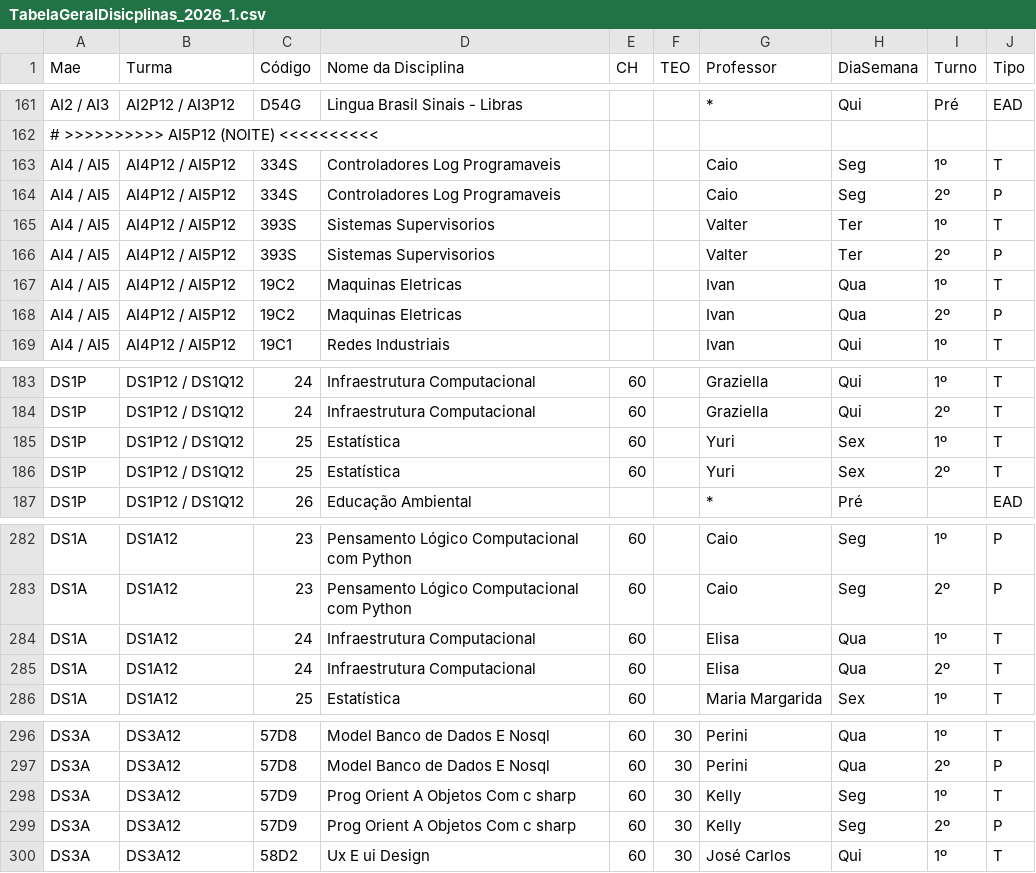
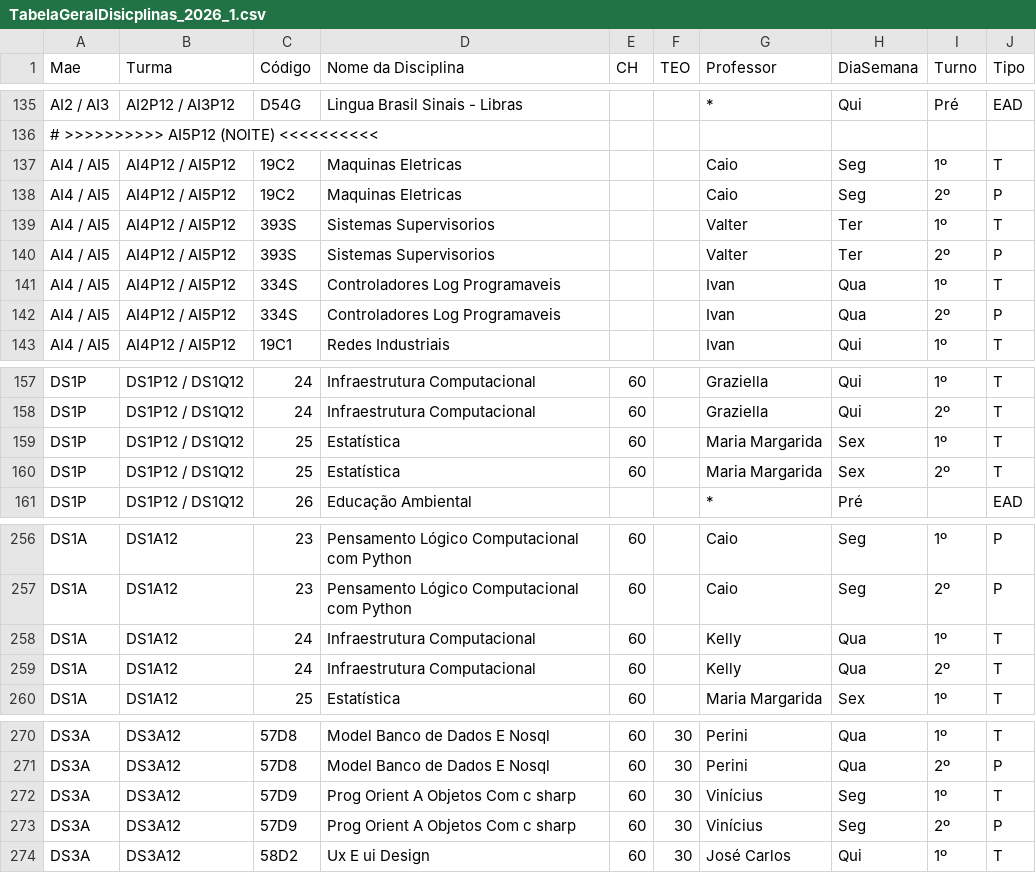
Before and after one commit to HigorAD/HGEU, a CSV file: TabelaGeralDisicplinas_2026_1.csv, drawn as a sheet; only a part is shown, gaps mark what is left out; the diff covers the shown part only.

Commit message:
update

```diff
--- a/TabelaGeralDisicplinas_2026_1.csv
+++ b/TabelaGeralDisicplinas_2026_1.csv
@@ -162,8 +136,8 @@ AI2 / AI3,AI2P12 / AI3P12,D54G,Lingua Brasil Sinais - Libras,,,*,Qui,Pré,EAD
 # >>>>>>>>>> AI5P12 (NOITE) <<<<<<<<<<,,,,,,,,,
-AI4 / AI5,AI4P12 / AI5P12,334S,Controladores Log Programaveis,,,Caio,Seg,1º,T
-AI4 / AI5,AI4P12 / AI5P12,334S,Controladores Log Programaveis,,,Caio,Seg,2º,P
+AI4 / AI5,AI4P12 / AI5P12,19C2,Maquinas Eletricas,,,Caio,Seg,1º,T
+AI4 / AI5,AI4P12 / AI5P12,19C2,Maquinas Eletricas,,,Caio,Seg,2º,P
 AI4 / AI5,AI4P12 / AI5P12,393S,Sistemas Supervisorios,,,Valter,Ter,1º,T
 AI4 / AI5,AI4P12 / AI5P12,393S,Sistemas Supervisorios,,,Valter,Ter,2º,P
-AI4 / AI5,AI4P12 / AI5P12,19C2,Maquinas Eletricas,,,Ivan,Qua,1º,T
-AI4 / AI5,AI4P12 / AI5P12,19C2,Maquinas Eletricas,,,Ivan,Qua,2º,P
+AI4 / AI5,AI4P12 / AI5P12,334S,Controladores Log Programaveis,,,Ivan,Qua,1º,T
+AI4 / AI5,AI4P12 / AI5P12,334S,Controladores Log Programaveis,,,Ivan,Qua,2º,P
 AI4 / AI5,AI4P12 / AI5P12,19C1,Redes Industriais,,,Ivan,Qui,1º,T
@@ -184,4 +158,4 @@ DS1P,DS1P12 / DS1Q12,24,Infraestrutura Computacional,60,,Graziella,Qui,1º,T
 DS1P,DS1P12 / DS1Q12,24,Infraestrutura Computacional,60,,Graziella,Qui,2º,T
-DS1P,DS1P12 / DS1Q12,25,Estatística,60,,Yuri,Sex,1º,T
-DS1P,DS1P12 / DS1Q12,25,Estatística,60,,Yuri,Sex,2º,T
+DS1P,DS1P12 / DS1Q12,25,Estatística,60,,Maria Margarida,Sex,1º,T
+DS1P,DS1P12 / DS1Q12,25,Estatística,60,,Maria Margarida,Sex,2º,T
 DS1P,DS1P12 / DS1Q12,26,Educação Ambiental,,,*,Pré,,EAD
@@ -283,4 +257,4 @@ DS1A,DS1A12,23,Pensamento Lógico Computacional com Python,60,,Caio,Seg,1º,P
 DS1A,DS1A12,23,Pensamento Lógico Computacional com Python,60,,Caio,Seg,2º,P
-DS1A,DS1A12,24,Infraestrutura Computacional,60,,Elisa,Qua,1º,T
-DS1A,DS1A12,24,Infraestrutura Computacional,60,,Elisa,Qua,2º,T
+DS1A,DS1A12,24,Infraestrutura Computacional,60,,Kelly,Qua,1º,T
+DS1A,DS1A12,24,Infraestrutura Computacional,60,,Kelly,Qua,2º,T
 DS1A,DS1A12,25,Estatística,60,,Maria Margarida,Sex,1º,T
@@ -297,4 +271,4 @@ DS3A,DS3A12,57D8,Model Banco de Dados E Nosql,60,30,Perini,Qua,1º,T
 DS3A,DS3A12,57D8,Model Banco de Dados E Nosql,60,30,Perini,Qua,2º,P
-DS3A,DS3A12,57D9,Prog Orient A Objetos Com c sharp,60,30,Kelly,Seg,1º,T
-DS3A,DS3A12,57D9,Prog Orient A Objetos Com c sharp,60,30,Kelly,Seg,2º,P
+DS3A,DS3A12,57D9,Prog Orient A Objetos Com c sharp,60,30,Vinícius,Seg,1º,T
+DS3A,DS3A12,57D9,Prog Orient A Objetos Com c sharp,60,30,Vinícius,Seg,2º,P
 DS3A,DS3A12,58D2,Ux E ui Design,60,30,José Carlos,Qui,1º,T
```
Also changed, not shown: 26 removed rows elsewhere in this file.
